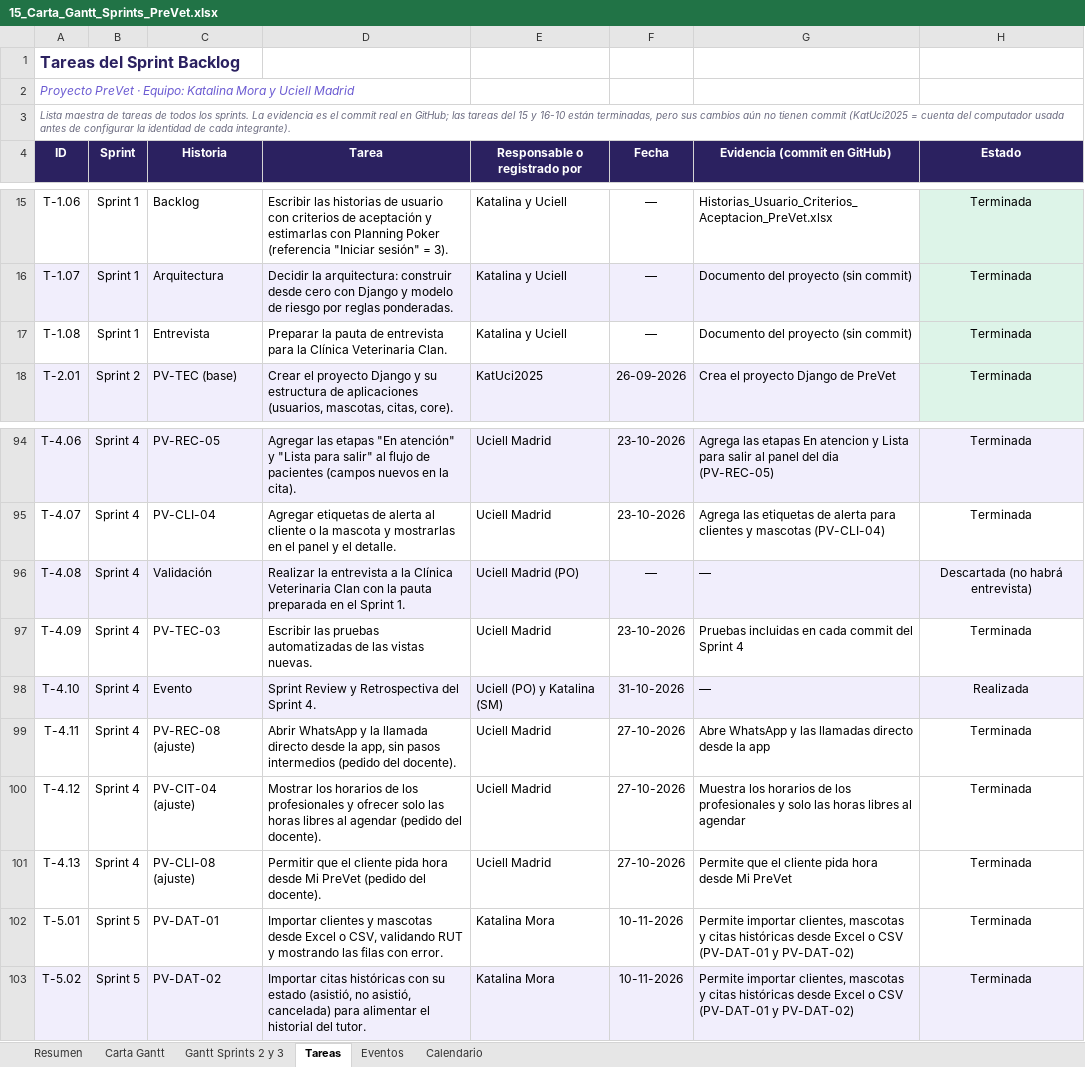
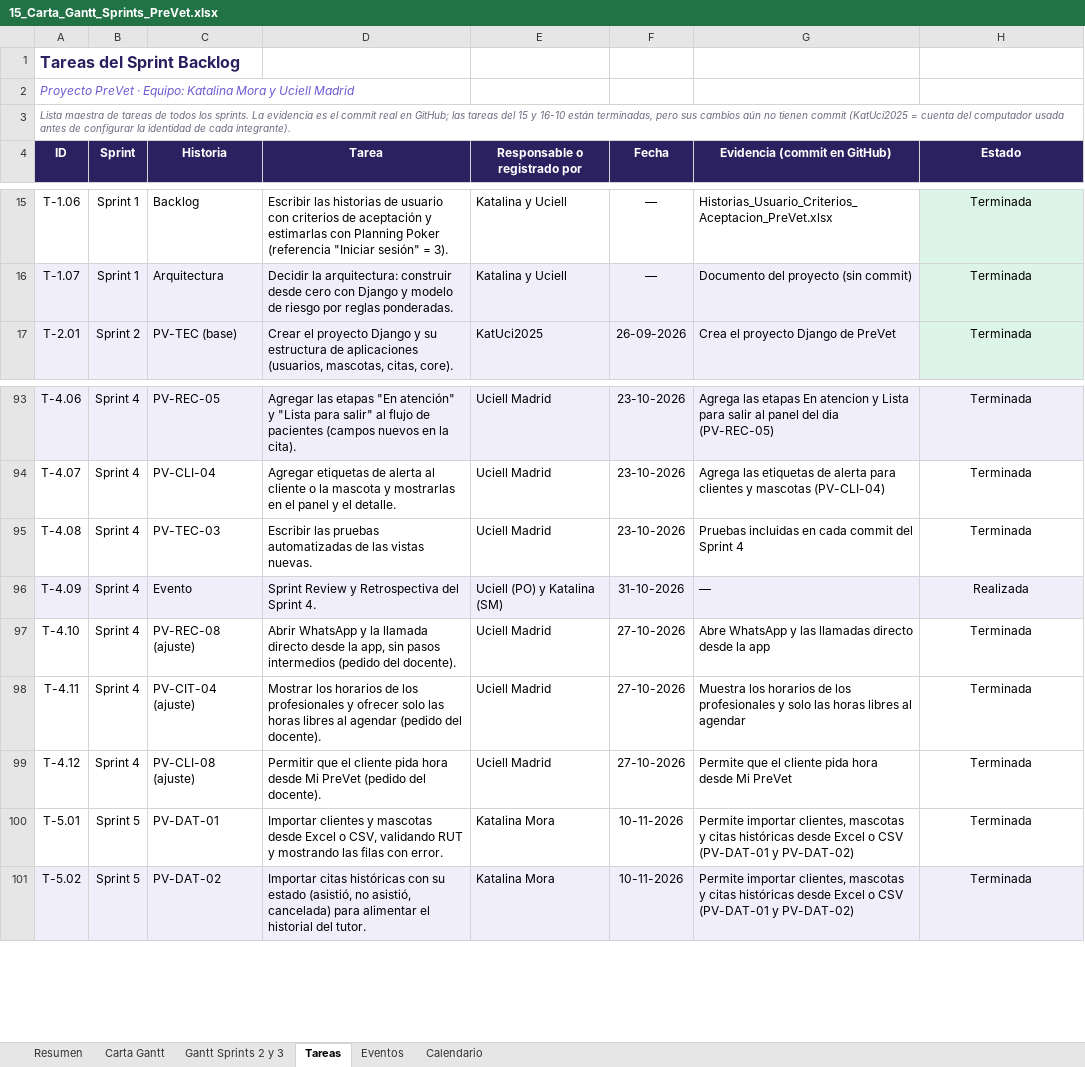
Before and after one commit to KatUci/PreVet, an Excel workbook: Fase 2/Evidencias Proyecto/Evidencias de Documentación/15_Carta_Gantt_Sprints_PreVet.xlsx, sheet Tareas, drawn as a sheet; only a part is shown, gaps mark what is left out; values as stored, in another font and other column widths than the file's, no borders; removed rows and columns are numbered as before the commit, all else as after; the diff covers the shown part only; the diff names each change by its address in the sheet, - before the commit and + after, or states it on an @@ line.

```diff
--- a/Fase 2/Evidencias Proyecto/Evidencias de Documentación/15_Carta_Gantt_Sprints_PreVet.xlsx (sheet Tareas)
+++ b/Fase 2/Evidencias Proyecto/Evidencias de Documentación/15_Carta_Gantt_Sprints_PreVet.xlsx (sheet Tareas)
-row 17: T-1.08 | Sprint 1 | Entrevista | Preparar la pauta de entrevista para la Clínica Veterinaria Clan. | Katalina y Uciell | — | Documento del proyecto (sin commit) | Terminada
-A95:H95 fill: #F1EEFC
+A95:H95 fill: none
-C95 (Historia): Validación
+C95 (Historia): PV-TEC-03
-D95 (Tarea): Realizar la entrevista a la Clínica Veterinaria Clan con la pauta preparada en el Sprint 1.
+D95 (Tarea): Escribir las pruebas automatizadas de las vistas nuevas.
-E95 (Responsable o registrado por): Uciell Madrid (PO)
+E95 (Responsable o registrado por): Uciell Madrid
-F95 (Fecha): —
+F95 (Fecha): 23-10-2026
-G95 (Evidencia (commit en GitHub)): —
+G95 (Evidencia (commit en GitHub)): Pruebas incluidas en cada commit del Sprint 4
-H95 (Estado): Descartada (no habrá entrevista)
+H95 (Estado): Terminada
-A96:H96 fill: none
+A96:H96 fill: #F1EEFC
-C96 (Historia): PV-TEC-03
+C96 (Historia): Evento
-D96 (Tarea): Escribir las pruebas automatizadas de las vistas nuevas.
+D96 (Tarea): Sprint Review y Retrospectiva del Sprint 4.
-E96 (Responsable o registrado por): Uciell Madrid
+E96 (Responsable o registrado por): Uciell (PO) y Katalina (SM)
-F96 (Fecha): 23-10-2026
+F96 (Fecha): 31-10-2026
-G96 (Evidencia (commit en GitHub)): Pruebas incluidas en cada commit del Sprint 4
+G96 (Evidencia (commit en GitHub)): —
-H96 (Estado): Terminada
+H96 (Estado): Realizada
-A97:H97 fill: #F1EEFC
+A97:H97 fill: none
-C97 (Historia): Evento
+C97 (Historia): PV-REC-08 (ajuste)
-D97 (Tarea): Sprint Review y Retrospectiva del Sprint 4.
+D97 (Tarea): Abrir WhatsApp y la llamada directo desde la app, sin pasos intermedios (pedido del docente).
-E97 (Responsable o registrado por): Uciell (PO) y Katalina (SM)
+E97 (Responsable o registrado por): Uciell Madrid
-F97 (Fecha): 31-10-2026
+F97 (Fecha): 27-10-2026
-G97 (Evidencia (commit en GitHub)): —
+G97 (Evidencia (commit en GitHub)): Abre WhatsApp y las llamadas directo desde la app
-H97 (Estado): Realizada
+H97 (Estado): Terminada
-C98 (Historia): PV-REC-08 (ajuste)
+C98 (Historia): PV-CIT-04 (ajuste)
-D98 (Tarea): Abrir WhatsApp y la llamada directo desde la app, sin pasos intermedios (pedido del…
+D98 (Tarea): Mostrar los horarios de los profesionales y ofrecer solo las horas libres al agendar (pedido del…
-G98 (Evidencia (commit en GitHub)): Abre WhatsApp y las llamadas directo desde la app
+G98 (Evidencia (commit en GitHub)): Muestra los horarios de los profesionales y solo las horas libres al agendar
-C99 (Historia): PV-CIT-04 (ajuste)
+C99 (Historia): PV-CLI-08 (ajuste)
-D99 (Tarea): Mostrar los horarios de los profesionales y ofrecer solo las horas libres al agendar (pedido del…
+D99 (Tarea): Permitir que el cliente pida hora desde Mi PreVet (pedido del…
-G99 (Evidencia (commit en GitHub)): Muestra los horarios de los profesionales y solo las horas libres al agendar
+G99 (Evidencia (commit en GitHub)): Permite que el cliente pida hora desde Mi PreVet
-row 101: T-4.13 | Sprint 4 | PV-CLI-08 (ajuste) | Permitir que el cliente pida hora desde Mi PreVet (pedido del docente). | Uciell Madrid | 27-10-2026 | Permite que el cliente pida hora desde Mi PreVet | Terminada
```
Also changed, not shown: 1 removed row, 22 edited cells and cell formats elsewhere in this sheet, sheet Carta Gantt, sheet Resumen, Fase 2/Evidencias Proyecto/Evidencias de Documentación/Historias_Usuario_Criterios_Aceptacion_PreVet.xlsx, 6 other files.
